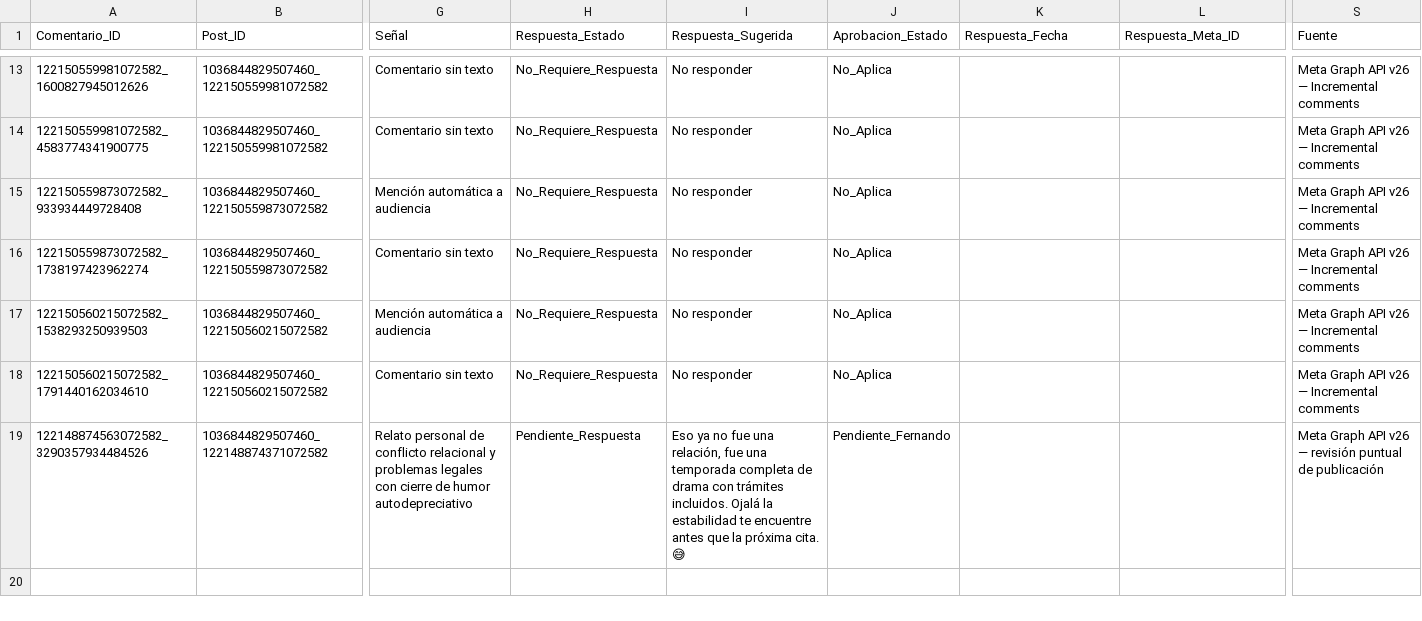
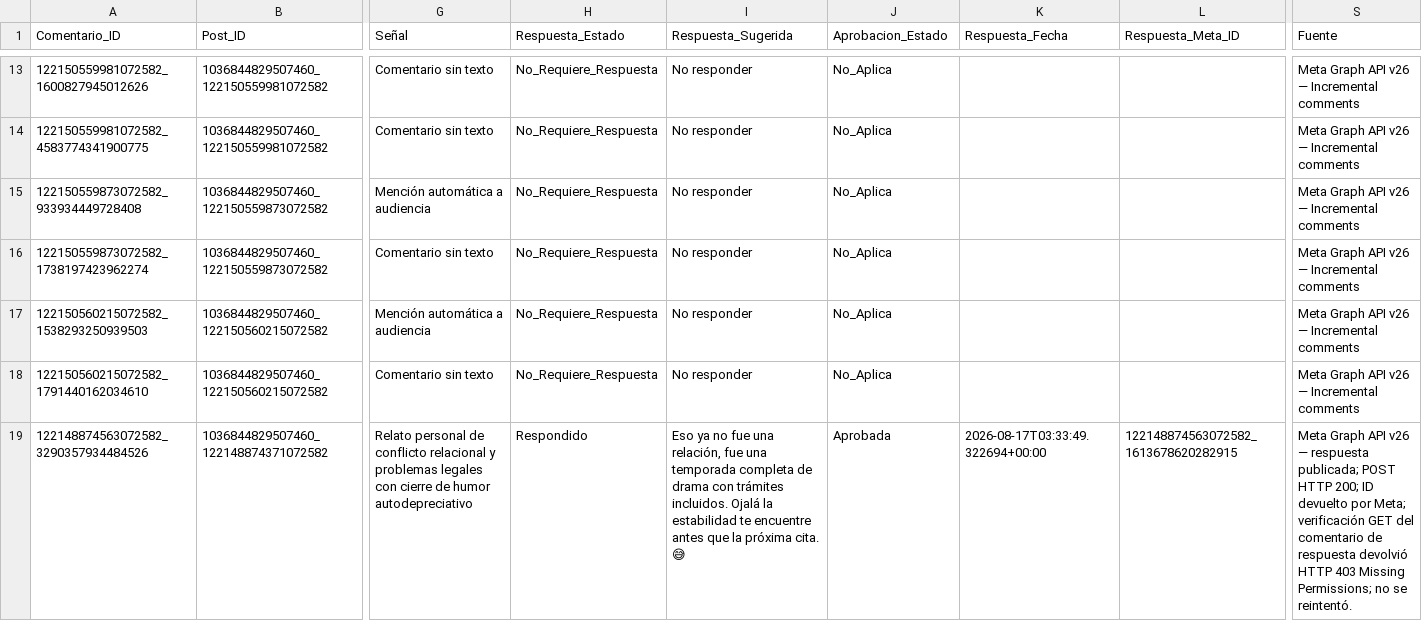
Before and after one commit to iomarketing09-sys/universe-sent-me-growth-os, a CSV file: Operations/Research/2026-08-15_Community_Engagement_Log.csv, drawn as a sheet; only a part is shown, gaps mark what is left out; the diff names each change by its address in the sheet, - before the commit and + after, or states it on an @@ line.

Commit message:
Publish approved community reply

```diff
--- a/Operations/Research/2026-08-15_Community_Engagement_Log.csv
+++ b/Operations/Research/2026-08-15_Community_Engagement_Log.csv
-H19 (Respuesta_Estado): Pendiente_Respuesta
+H19 (Respuesta_Estado): Respondido
-J19 (Aprobacion_Estado): Pendiente_Fernando
+J19 (Aprobacion_Estado): Aprobada
-K19 (Respuesta_Fecha): (empty)
+K19 (Respuesta_Fecha): 2026-08-17T03:33:49.322694+00:00
-L19 (Respuesta_Meta_ID): (empty)
+L19 (Respuesta_Meta_ID): 122148874563072582_1613678620282915
-S19 (Fuente): …v26 — revisión puntual de publicación
+S19 (Fuente): …v26 — respuesta publicada; POST HTTP 200; ID devuelto por Meta; verificación GET del comentario de respuesta devolvió HTTP 403 Missing Permissions; no se reintentó.
```
Also changed, not shown: 6 other files.
